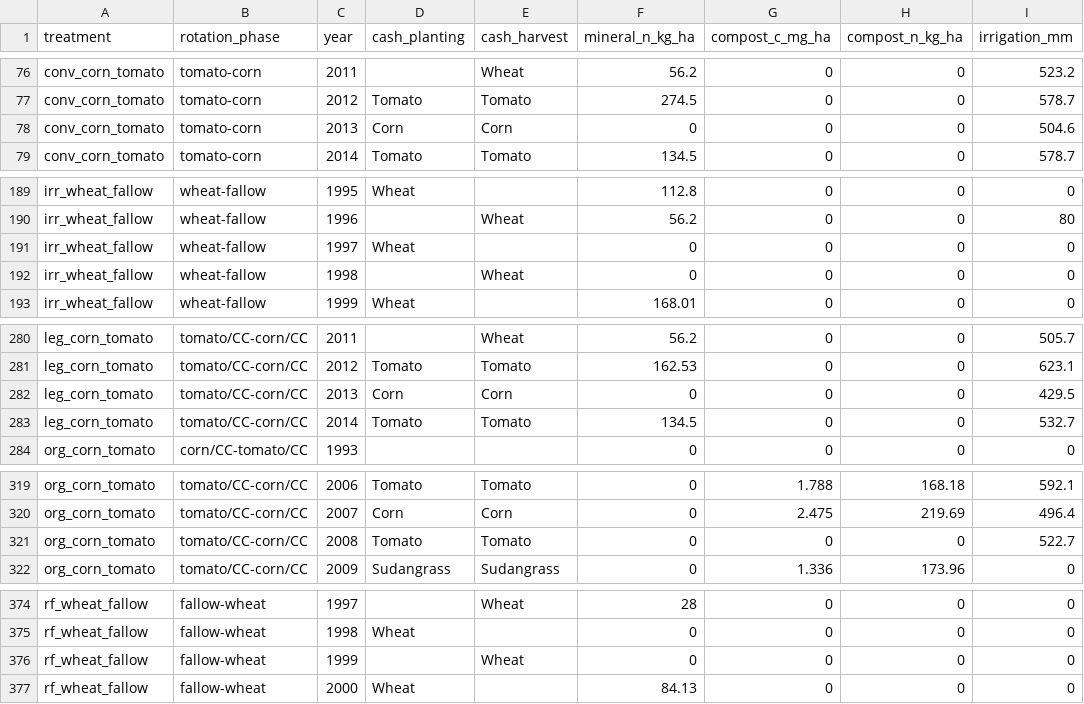
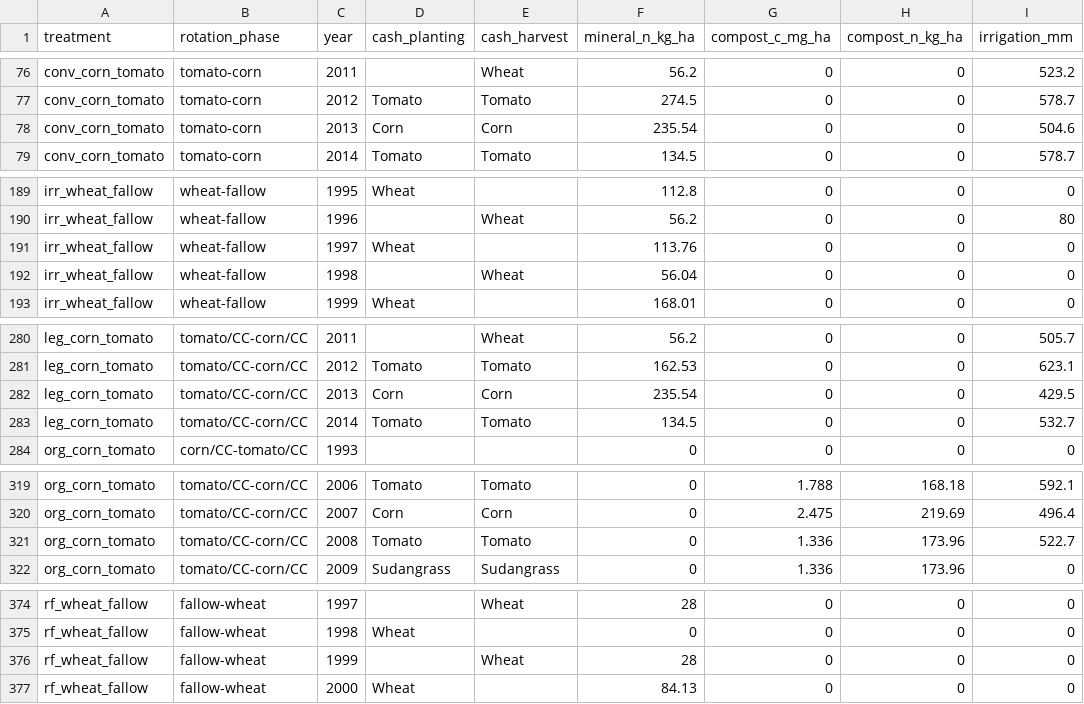
Before and after one commit to ccmmf/calibration, a CSV file: runs/russell_ranch/events_treatments/phase_year_summary.csv, drawn as a sheet; only a part is shown, gaps mark what is left out; the diff covers the shown part only.

```diff
--- a/runs/russell_ranch/events_treatments/phase_year_summary.csv
+++ b/runs/russell_ranch/events_treatments/phase_year_summary.csv
@@ -77,3 +77,3 @@
 "conv_corn_tomato","tomato-corn","2012","Tomato","Tomato",274.5,0,0,578.7
-"conv_corn_tomato","tomato-corn","2013","Corn","Corn",0,0,0,504.6
+"conv_corn_tomato","tomato-corn","2013","Corn","Corn",235.54,0,0,504.6
 "conv_corn_tomato","tomato-corn","2014","Tomato","Tomato",134.5,0,0,578.7
@@ -190,4 +190,4 @@
 "irr_wheat_fallow","wheat-fallow","1996","","Wheat",56.2,0,0,80
-"irr_wheat_fallow","wheat-fallow","1997","Wheat","",0,0,0,0
-"irr_wheat_fallow","wheat-fallow","1998","","Wheat",0,0,0,0
+"irr_wheat_fallow","wheat-fallow","1997","Wheat","",113.76,0,0,0
+"irr_wheat_fallow","wheat-fallow","1998","","Wheat",56.04,0,0,0
 "irr_wheat_fallow","wheat-fallow","1999","Wheat","",168.01,0,0,0
@@ -281,3 +281,3 @@
 "leg_corn_tomato","tomato/CC-corn/CC","2012","Tomato","Tomato",162.53,0,0,623.1
-"leg_corn_tomato","tomato/CC-corn/CC","2013","Corn","Corn",0,0,0,429.5
+"leg_corn_tomato","tomato/CC-corn/CC","2013","Corn","Corn",235.54,0,0,429.5
 "leg_corn_tomato","tomato/CC-corn/CC","2014","Tomato","Tomato",134.5,0,0,532.7
@@ -320,3 +320,3 @@
 "org_corn_tomato","tomato/CC-corn/CC","2007","Corn","Corn",0,2.475,219.69,496.4
-"org_corn_tomato","tomato/CC-corn/CC","2008","Tomato","Tomato",0,0,0,522.7
+"org_corn_tomato","tomato/CC-corn/CC","2008","Tomato","Tomato",0,1.336,173.96,522.7
 "org_corn_tomato","tomato/CC-corn/CC","2009","Sudangrass","Sudangrass",0,1.336,173.96,0
@@ -375,3 +375,3 @@
 "rf_wheat_fallow","fallow-wheat","1998","Wheat","",0,0,0,0
-"rf_wheat_fallow","fallow-wheat","1999","","Wheat",0,0,0,0
+"rf_wheat_fallow","fallow-wheat","1999","","Wheat",28,0,0,0
 "rf_wheat_fallow","fallow-wheat","2000","Wheat","",84.13,0,0,0
```
Also changed, not shown: 29 edited cells elsewhere in this file, 10 other files.
